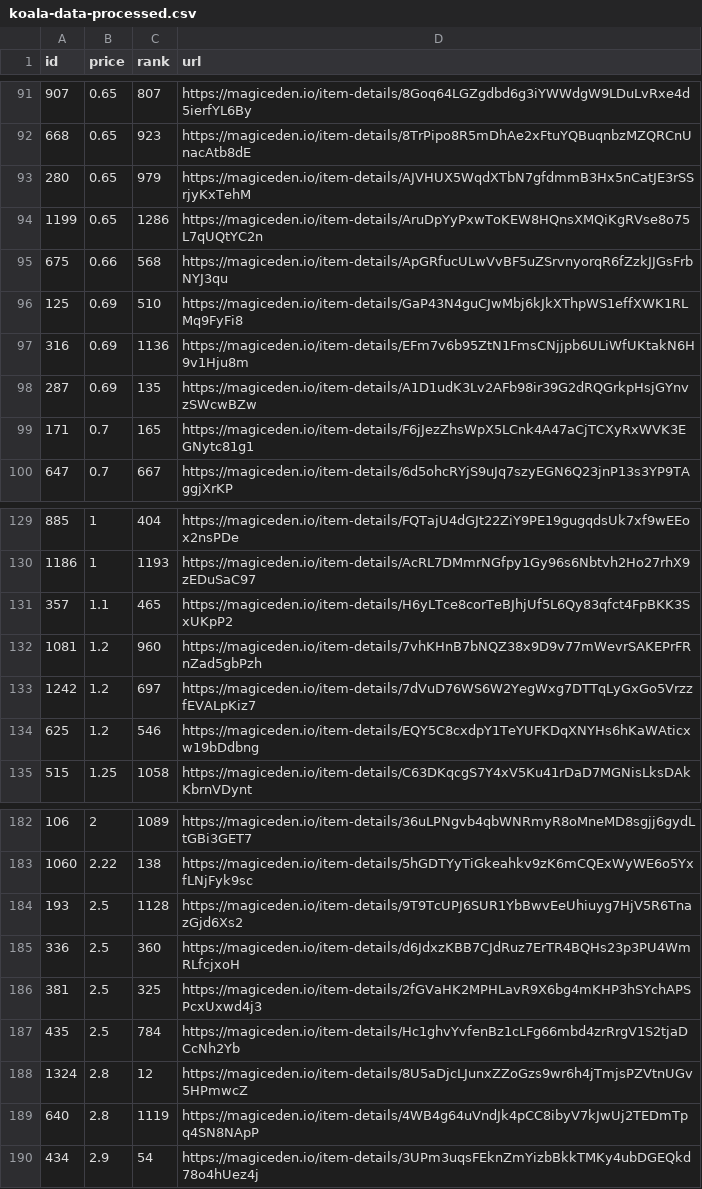
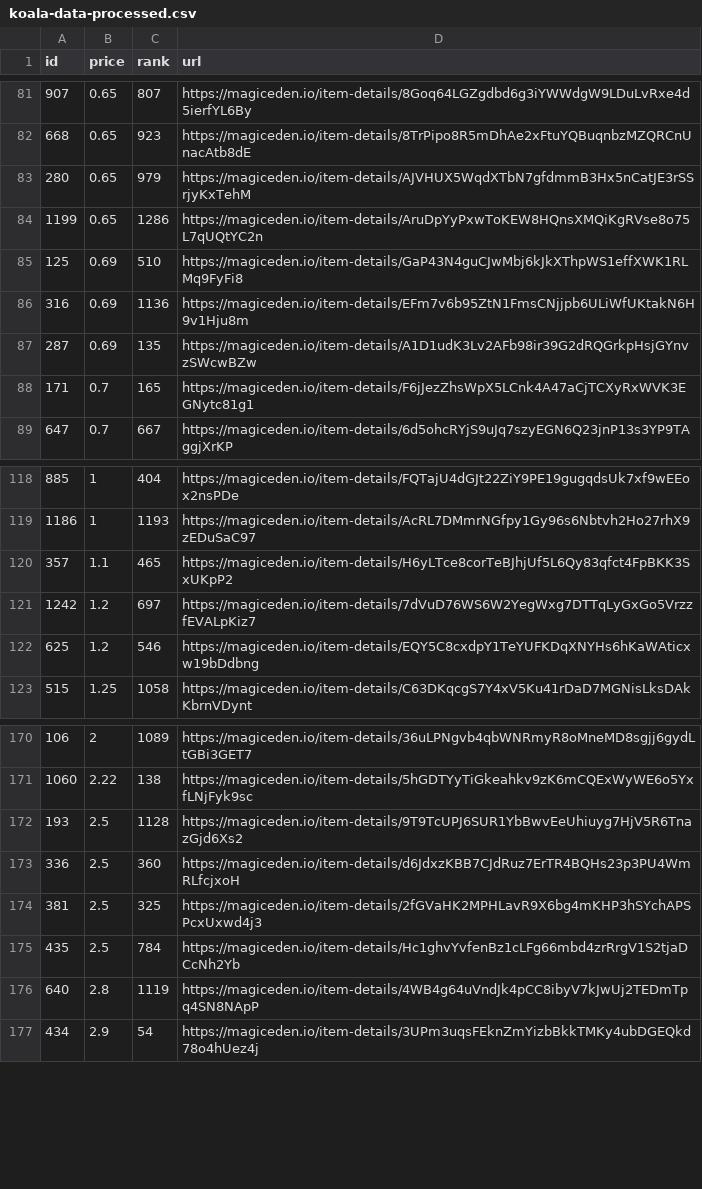
Before and after one commit to braposo/koala-monitor, a CSV file: koala-data-processed.csv, drawn as a sheet; only a part is shown, gaps mark what is left out; the diff covers the shown part only.

Commit message:
Flat: latest data (2021-11-21T12:19:36.501Z) {   "date": "2021-11-21T12:19:36.501Z",   "files": [     {       "name": "koala-data-processed.csv",       "deltaBytes": -1213,       "source": "https://api-mainnet.magiceden.io/rpc/getListedNFTsByQuery?q=%7B%22%24match%22%3A%7B%22collectionSymbol%22%3A%22koala_klubhouse%22%7D%2C%22%24sort%22%3A%7B%22takerAmount%22%3A1%2C%22createdAt%22%3A-1%7D%2C%22%24skip%22%3A0%2C%22%24limit%22%3A5000%7D"     },     {       "name": "koala-top-picks.csv",       "deltaBytes": -1,       "source": "https://api-mainnet.magiceden.io/rpc/getListedNFTsByQuery?q=%7B%22%24match%22%3A%7B%22collectionSymbol%22%3A%22koala_klubhouse%22%7D%2C%22%24sort%22%3A%7B%22takerAmount%22%3A1%2C%22createdAt%22%3A-1%7D%2C%22%24skip%22%3A0%2C%22%24limit%22%3A5000%7D"     }   ] }

```diff
--- a/koala-data-processed.csv
+++ b/koala-data-processed.csv
@@ -94,3 +84,2 @@ id,price,rank,url
 1199,0.65,1286,https://magiceden.io/item-details/AruDpYyPxwToKEW8HQnsXMQiKgRVse8o75L7qUQtYC2n
-675,0.66,568,https://magiceden.io/item-details/ApGRfucULwVvBF5uZSrvnyorqR6fZzkJJGsFrbNYJ3qu
 125,0.69,510,https://magiceden.io/item-details/GaP43N4guCJwMbj6kJkXThpWS1effXWK1RLMq9FyFi8
@@ -131,3 +120,2 @@ id,price,rank,url
 357,1.1,465,https://magiceden.io/item-details/H6yLTce8corTeBJhjUf5L6Qy83qfct4FpBKK3SxUKpP2
-1081,1.2,960,https://magiceden.io/item-details/7vhKHnB7bNQZ38x9D9v77mWevrSAKEPrFRnZad5gbPzh
 1242,1.2,697,https://magiceden.io/item-details/7dVuD76WS6W2YegWxg7DTTqLyGxGo5VrzzfEVALpKiz7
@@ -187,3 +175,2 @@ id,price,rank,url
 435,2.5,784,https://magiceden.io/item-details/Hc1ghvYvfenBz1cLFg66mbd4zrRrgV1S2tjaDCcNh2Yb
-1324,2.8,12,https://magiceden.io/item-details/8U5aDjcLJunxZZoGzs9wr6h4jTmjsPZVtnUGv5HPmwcZ
 640,2.8,1119,https://magiceden.io/item-details/4WB4g64uVndJk4pCC8ibyV7kJwUj2TEDmTpq4SN8NApP
```
Also changed, not shown: 10 removed rows elsewhere in this file, koala-top-picks.csv.
